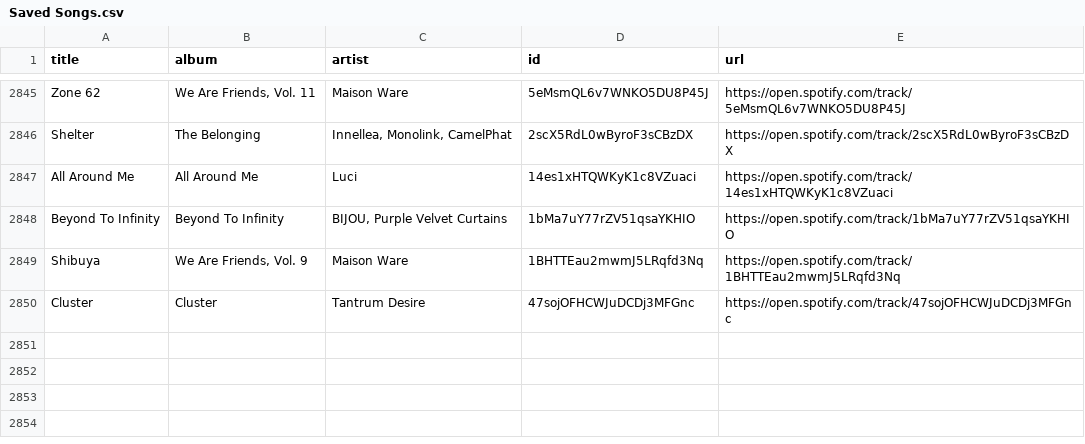
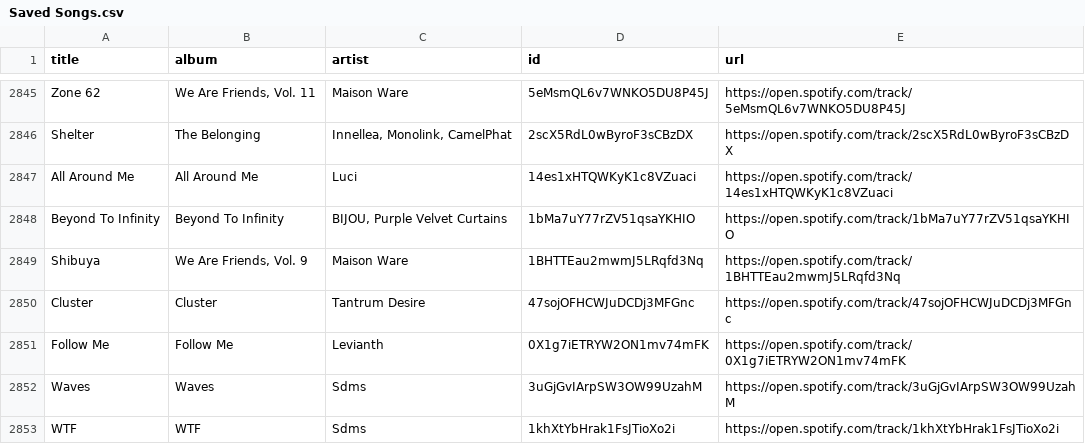
Before and after one commit to unex/dews_beats, a CSV file: Saved Songs.csv, drawn as a sheet; only a part is shown, gaps mark what is left out.

```diff
--- a/Saved Songs.csv
+++ b/Saved Songs.csv
@@ -2850 +2850,4 @@ Shibuya,"We Are Friends, Vol. 9",Maison Ware,1BHTTEau2mwmJ5LRqfd3Nq,https://open
 Cluster,Cluster,Tantrum Desire,47sojOFHCWJuDCDj3MFGnc,https://open.spotify.com/track/47sojOFHCWJuDCDj3MFGnc
+Follow Me,Follow Me,Levianth,0X1g7iETRYW2ON1mv74mFK,https://open.spotify.com/track/0X1g7iETRYW2ON1mv74mFK
+Waves,Waves,Sdms,3uGjGvIArpSW3OW99UzahM,https://open.spotify.com/track/3uGjGvIArpSW3OW99UzahM
+WTF,WTF,Sdms,1khXtYbHrak1FsJTioXo2i,https://open.spotify.com/track/1khXtYbHrak1FsJTioXo2i
```
Also changed, not shown: playlists/Chill Tracks.csv, playlists/Dance Classics.csv, 3 other files.
